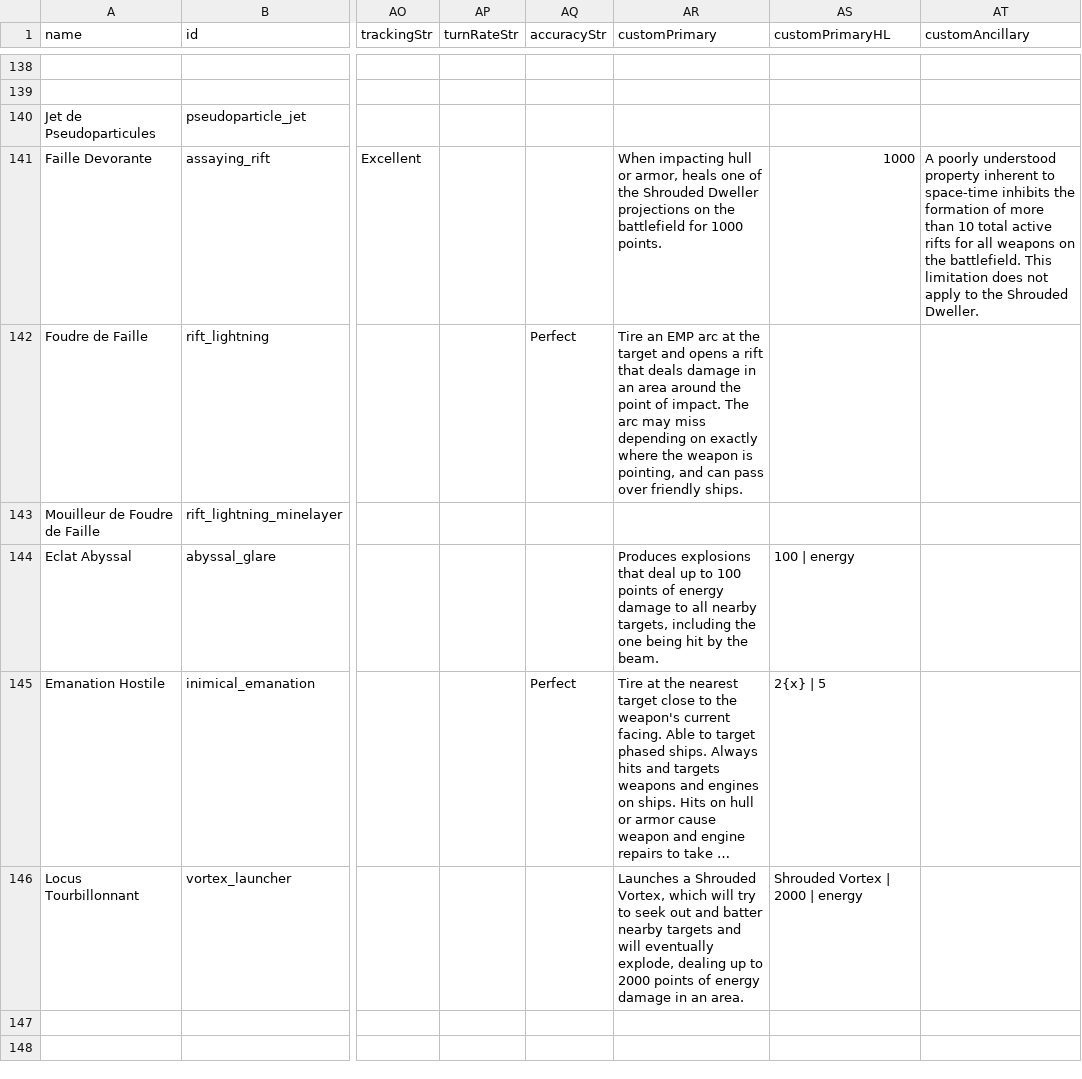
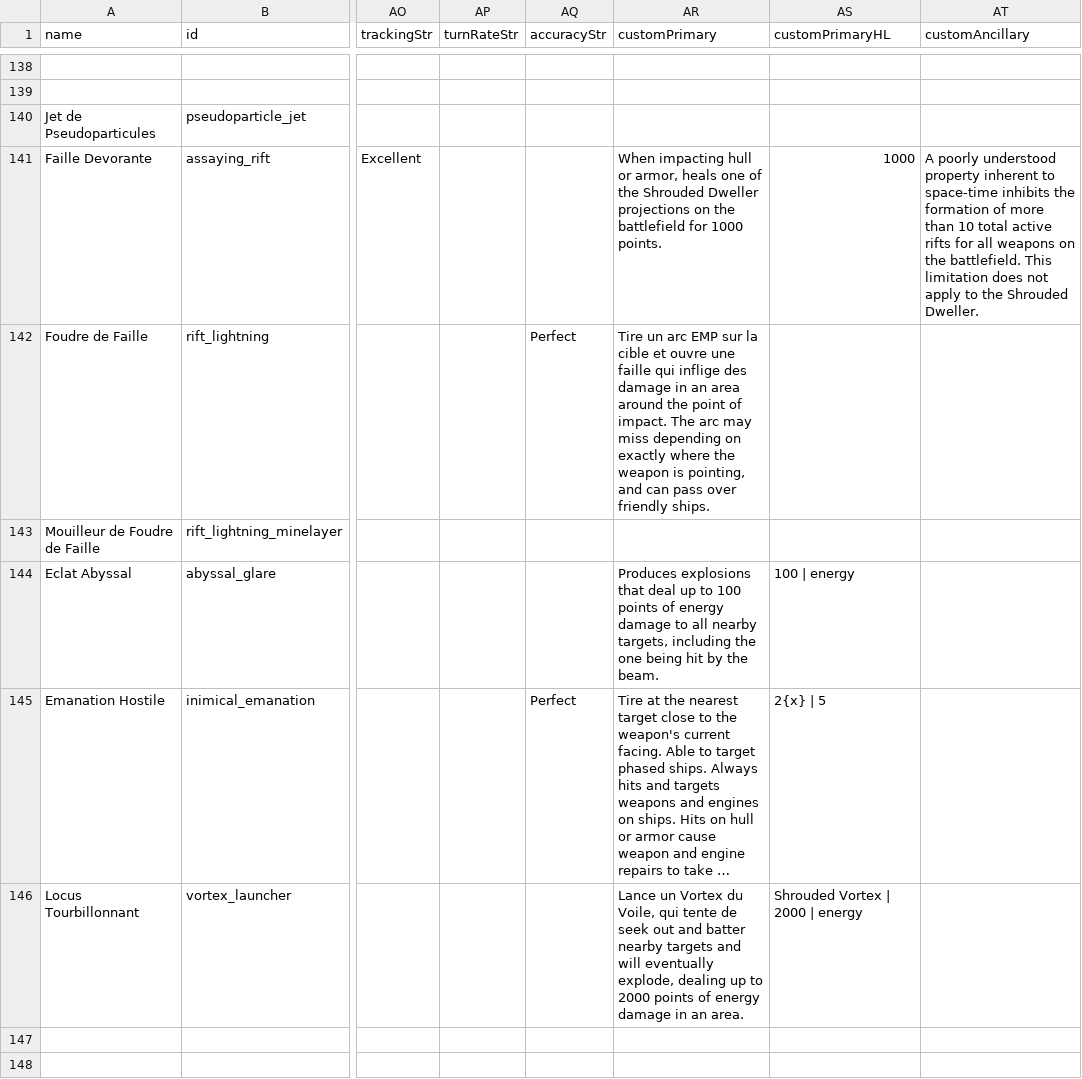
Before and after one commit to mipsou/starsector_lang_pack_fr, a CSV file: data/weapons/weapon_data.csv, drawn as a sheet; only a part is shown, gaps mark what is left out; long unchanged cells end in …; the diff names each change by its address in the sheet, - before the commit and + after, or states it on an @@ line.

```diff
--- a/data/weapons/weapon_data.csv
+++ b/data/weapons/weapon_data.csv
-AR142 (customPrimary): Tire an EMP arc at the target and opens a rift that deals damage in…
+AR142 (customPrimary): Tire un arc EMP sur la cible et ouvre une faille qui inflige des damage in…
-AR146 (customPrimary): Launches a Shrouded Vortex, which will try to seek out…
+AR146 (customPrimary): Lance un Vortex du Voile, qui tente de seek out…
```
Also changed, not shown: data/campaign/submarkets.csv, data/strings/descriptions.csv.
